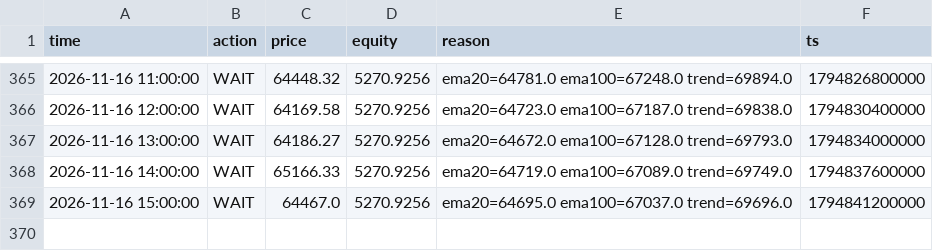
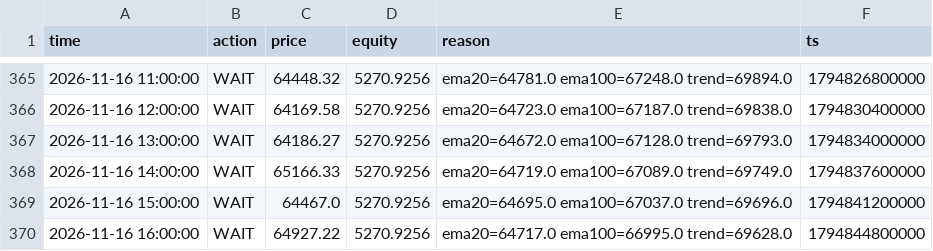
Before and after one commit to mtarvecha660-lgtm/btc-paper-live, a CSV file: live/state/ema_cross/decisions.csv, drawn as a sheet; only a part is shown, gaps mark what is left out.

```diff
--- a/live/state/ema_cross/decisions.csv
+++ b/live/state/ema_cross/decisions.csv
@@ -369 +369,2 @@ time,action,price,equity,reason,ts
 2026-11-16 15:00:00,WAIT,64467.0,5270.9256,ema20=64695.0 ema100=67037.0 trend=69696.0,1794841200000
+2026-11-16 16:00:00,WAIT,64927.22,5270.9256,ema20=64717.0 ema100=66995.0 trend=69628.0,1794844800000
```
Also changed, not shown: live/state/donchian_breakout/decisions.csv, live/state/donchian_breakout/equity.csv, 15 other files.
